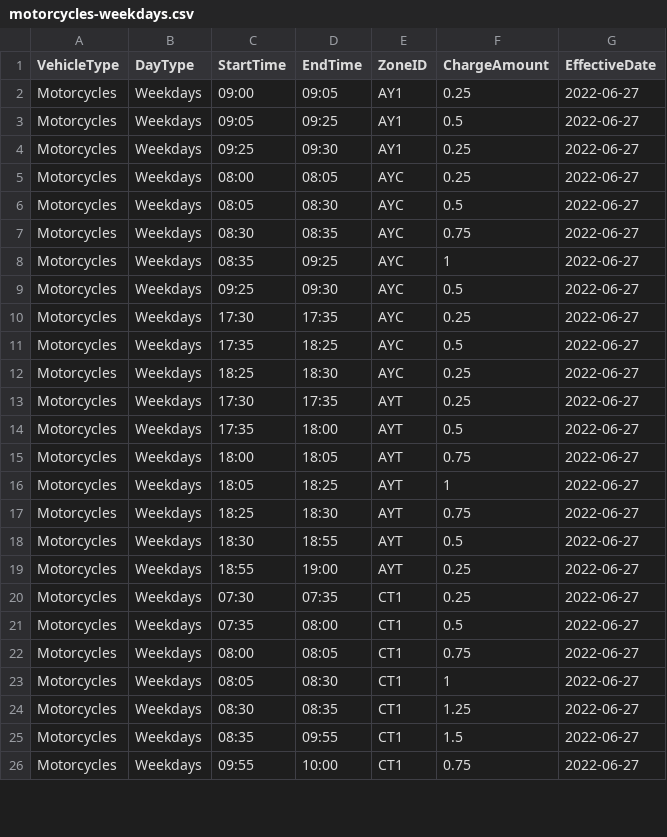
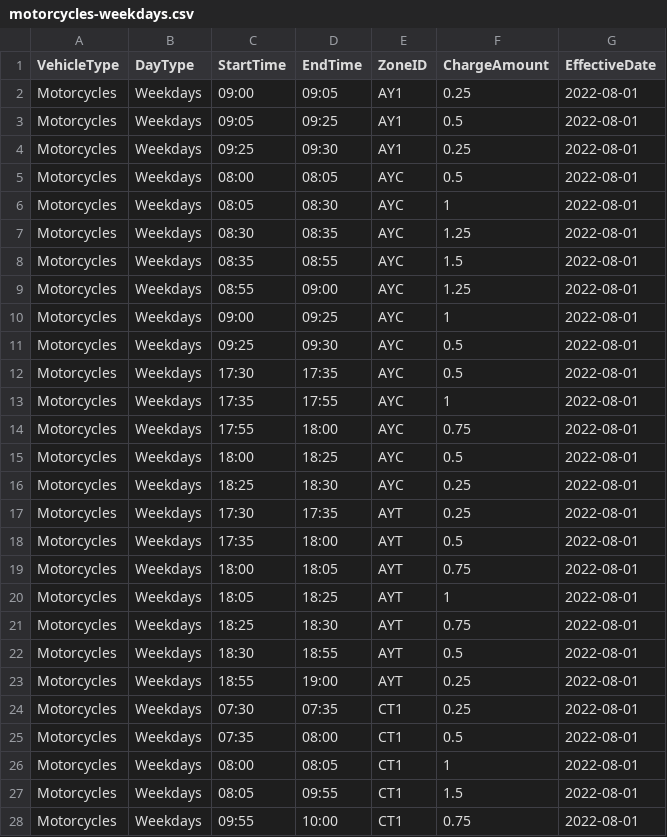
Before and after one commit to sebastianquek/gantries, a CSV file: public/data/motorcycles-weekdays.csv, drawn as a sheet; only a part is shown; the diff covers the shown part only.

```diff
--- a/public/data/motorcycles-weekdays.csv
+++ b/public/data/motorcycles-weekdays.csv
@@ -1,26 +1,28 @@
 VehicleType,DayType,StartTime,EndTime,ZoneID,ChargeAmount,EffectiveDate
-Motorcycles,Weekdays,09:00,09:05,AY1,0.25,2022-06-27
-Motorcycles,Weekdays,09:05,09:25,AY1,0.5,2022-06-27
-Motorcycles,Weekdays,09:25,09:30,AY1,0.25,2022-06-27
-Motorcycles,Weekdays,08:00,08:05,AYC,0.25,2022-06-27
-Motorcycles,Weekdays,08:05,08:30,AYC,0.5,2022-06-27
-Motorcycles,Weekdays,08:30,08:35,AYC,0.75,2022-06-27
-Motorcycles,Weekdays,08:35,09:25,AYC,1,2022-06-27
-Motorcycles,Weekdays,09:25,09:30,AYC,0.5,2022-06-27
-Motorcycles,Weekdays,17:30,17:35,AYC,0.25,2022-06-27
-Motorcycles,Weekdays,17:35,18:25,AYC,0.5,2022-06-27
-Motorcycles,Weekdays,18:25,18:30,AYC,0.25,2022-06-27
-Motorcycles,Weekdays,17:30,17:35,AYT,0.25,2022-06-27
-Motorcycles,Weekdays,17:35,18:00,AYT,0.5,2022-06-27
-Motorcycles,Weekdays,18:00,18:05,AYT,0.75,2022-06-27
-Motorcycles,Weekdays,18:05,18:25,AYT,1,2022-06-27
-Motorcycles,Weekdays,18:25,18:30,AYT,0.75,2022-06-27
-Motorcycles,Weekdays,18:30,18:55,AYT,0.5,2022-06-27
-Motorcycles,Weekdays,18:55,19:00,AYT,0.25,2022-06-27
-Motorcycles,Weekdays,07:30,07:35,CT1,0.25,2022-06-27
-Motorcycles,Weekdays,07:35,08:00,CT1,0.5,2022-06-27
-Motorcycles,Weekdays,08:00,08:05,CT1,0.75,2022-06-27
-Motorcycles,Weekdays,08:05,08:30,CT1,1,2022-06-27
-Motorcycles,Weekdays,08:30,08:35,CT1,1.25,2022-06-27
-Motorcycles,Weekdays,08:35,09:55,CT1,1.5,2022-06-27
-Motorcycles,Weekdays,09:55,10:00,CT1,0.75,2022-06-27
+Motorcycles,Weekdays,09:00,09:05,AY1,0.25,2022-08-01
+Motorcycles,Weekdays,09:05,09:25,AY1,0.5,2022-08-01
+Motorcycles,Weekdays,09:25,09:30,AY1,0.25,2022-08-01
+Motorcycles,Weekdays,08:00,08:05,AYC,0.5,2022-08-01
+Motorcycles,Weekdays,08:05,08:30,AYC,1,2022-08-01
+Motorcycles,Weekdays,08:30,08:35,AYC,1.25,2022-08-01
+Motorcycles,Weekdays,08:35,08:55,AYC,1.5,2022-08-01
+Motorcycles,Weekdays,08:55,09:00,AYC,1.25,2022-08-01
+Motorcycles,Weekdays,09:00,09:25,AYC,1,2022-08-01
+Motorcycles,Weekdays,09:25,09:30,AYC,0.5,2022-08-01
+Motorcycles,Weekdays,17:30,17:35,AYC,0.5,2022-08-01
+Motorcycles,Weekdays,17:35,17:55,AYC,1,2022-08-01
+Motorcycles,Weekdays,17:55,18:00,AYC,0.75,2022-08-01
+Motorcycles,Weekdays,18:00,18:25,AYC,0.5,2022-08-01
+Motorcycles,Weekdays,18:25,18:30,AYC,0.25,2022-08-01
+Motorcycles,Weekdays,17:30,17:35,AYT,0.25,2022-08-01
+Motorcycles,Weekdays,17:35,18:00,AYT,0.5,2022-08-01
+Motorcycles,Weekdays,18:00,18:05,AYT,0.75,2022-08-01
+Motorcycles,Weekdays,18:05,18:25,AYT,1,2022-08-01
+Motorcycles,Weekdays,18:25,18:30,AYT,0.75,2022-08-01
+Motorcycles,Weekdays,18:30,18:55,AYT,0.5,2022-08-01
+Motorcycles,Weekdays,18:55,19:00,AYT,0.25,2022-08-01
+Motorcycles,Weekdays,07:30,07:35,CT1,0.25,2022-08-01
+Motorcycles,Weekdays,07:35,08:00,CT1,0.5,2022-08-01
+Motorcycles,Weekdays,08:00,08:05,CT1,1,2022-08-01
+Motorcycles,Weekdays,08:05,09:55,CT1,1.5,2022-08-01
+Motorcycles,Weekdays,09:55,10:00,CT1,0.75,2022-08-01
```
Also changed, not shown: 2 removed rows and 52 edited cells elsewhere in this file, public/data/heavy-goods-vehicles-small-buses-weekdays.csv, public/data/light-goods-vehicles-weekdays.csv, 6 other files.
